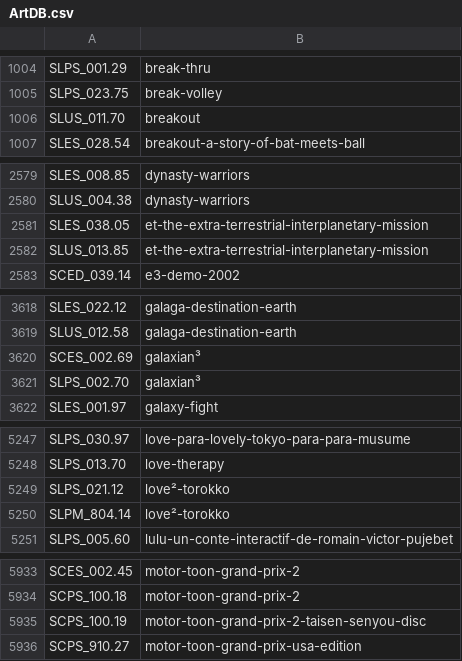
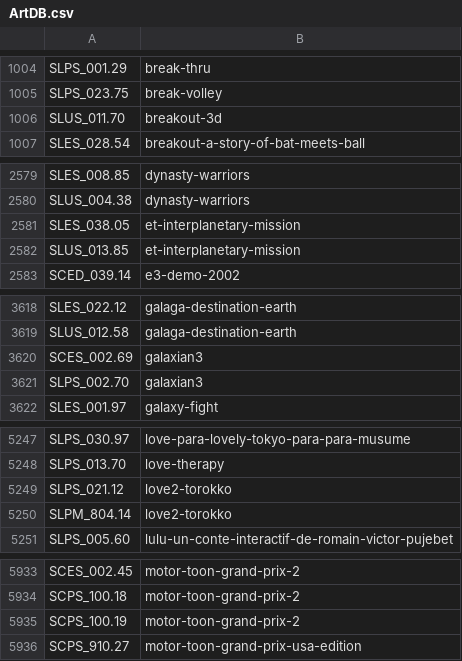
Before and after one commit to ahmedmoselhi/PSBBN-Definitive-English-Patch, a CSV file: helper/ArtDB.csv, drawn as a sheet; only a part is shown, gaps mark what is left out; the diff covers the shown part only.

```diff
--- a/helper/ArtDB.csv
+++ b/helper/ArtDB.csv
@@ -1005,3 +1005,3 @@ SLPS_001.29|break-thru
 SLPS_023.75|break-volley
-SLUS_011.70|breakout
+SLUS_011.70|breakout-3d
 SLES_028.54|breakout-a-story-of-bat-meets-ball
@@ -2580,4 +2580,4 @@ SLES_008.85|dynasty-warriors
 SLUS_004.38|dynasty-warriors
-SLES_038.05|et-the-extra-terrestrial-interplanetary-mission
-SLUS_013.85|et-the-extra-terrestrial-interplanetary-mission
+SLES_038.05|et-interplanetary-mission
+SLUS_013.85|et-interplanetary-mission
 SCED_039.14|e3-demo-2002
@@ -3619,4 +3619,4 @@ SLES_022.12|galaga-destination-earth
 SLUS_012.58|galaga-destination-earth
-SCES_002.69|galaxian³
-SLPS_002.70|galaxian³
+SCES_002.69|galaxian3
+SLPS_002.70|galaxian3
 SLES_001.97|galaxy-fight
@@ -5248,4 +5248,4 @@ SLPS_030.97|love-para-lovely-tokyo-para-para-musume
 SLPS_013.70|love-therapy
-SLPS_021.12|love²-torokko
-SLPM_804.14|love²-torokko
+SLPS_021.12|love2-torokko
+SLPM_804.14|love2-torokko
 SLPS_005.60|lulu-un-conte-interactif-de-romain-victor-pujebet
@@ -5934,3 +5934,3 @@ SCES_002.45|motor-toon-grand-prix-2
 SCPS_100.18|motor-toon-grand-prix-2
-SCPS_100.19|motor-toon-grand-prix-2-taisen-senyou-disc
+SCPS_100.19|motor-toon-grand-prix-2
 SCPS_910.27|motor-toon-grand-prix-usa-edition
```
Also changed, not shown: 4 edited cells elsewhere in this file.
